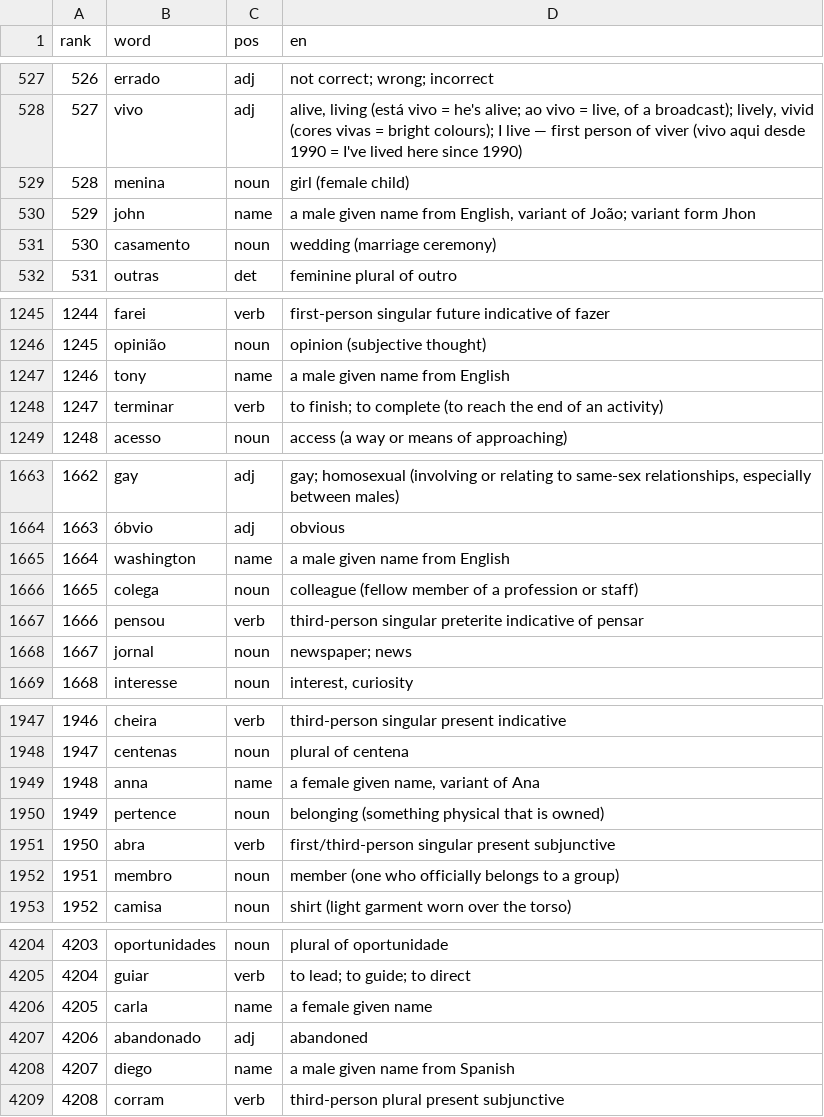
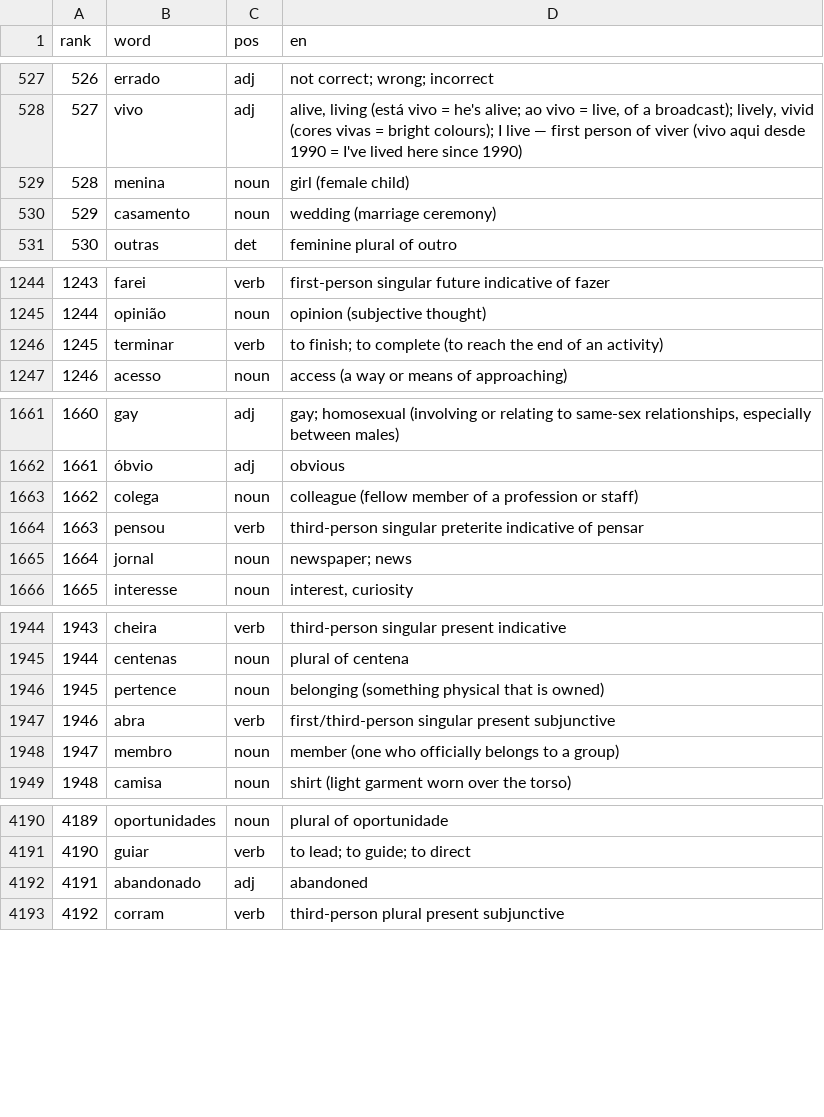
Before and after one commit to CorneliuSmith/polyglot-srs, a TSV file: data/pt_frequency.tsv, drawn as a sheet; only a part is shown, gaps mark what is left out; removed rows and columns are numbered as before the commit, all else as after; the diff covers the shown part only; the diff names each change by its address in the sheet, - before the commit and + after, or states it on an @@ line.

```diff
--- a/data/pt_frequency.tsv
+++ b/data/pt_frequency.tsv
-row 530: 529 | john | name | a male given name from English, variant of João; variant form Jhon
@@ column A (rank) renumbered from row 530 down @@
-row 1247: 1246 | tony | name | a male given name from English
-row 1665: 1664 | washington | name | a male given name from English
-row 1949: 1948 | anna | name | a female given name, variant of Ana
-row 4206: 4205 | carla | name | a female given name
-row 4208: 4207 | diego | name | a male given name from Spanish
```
Also changed, not shown: 34 removed rows elsewhere in this file, data/es_frequency.tsv, data/fr_frequency.tsv, 13 other files.
